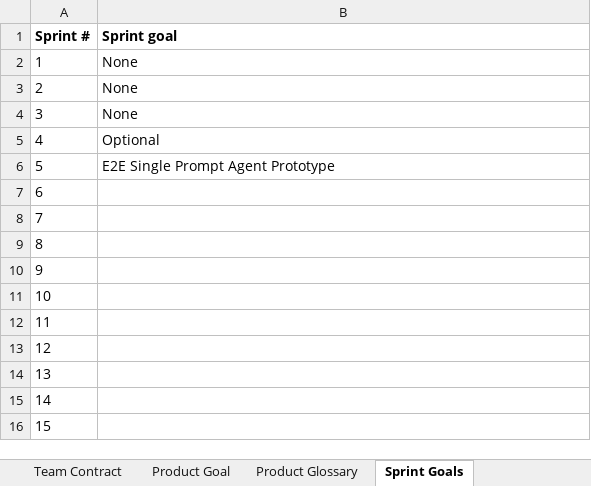
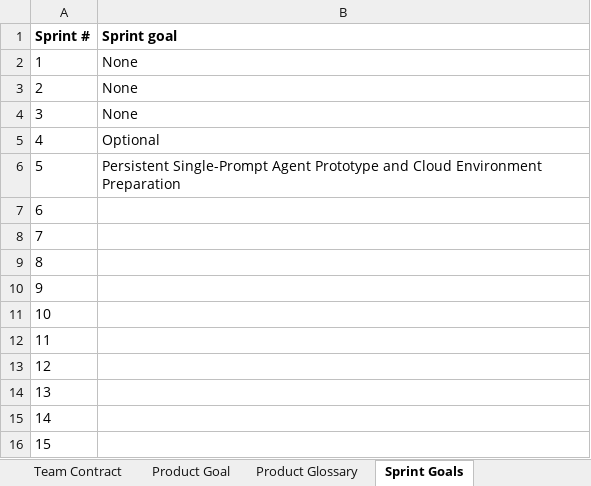
Before and after one commit to amosproj/amos2026ss04-taskorbit-conversational-agent, an Excel workbook: Deliverables/sprint-04/planning-documents.xlsx, sheet Sprint Goals, drawn as a sheet; values as stored, in another font and other column widths than the file's, no borders; charts and pictures and table styles not drawn; the diff names each change by its address in the sheet, - before the commit and + after, or states it on an @@ line.

```diff
--- a/Deliverables/sprint-04/planning-documents.xlsx (sheet Sprint Goals)
+++ b/Deliverables/sprint-04/planning-documents.xlsx (sheet Sprint Goals)
-B6 (Sprint goal): E2E Single Prompt Agent Prototype
+B6 (Sprint goal): Persistent Single-Prompt Agent Prototype and Cloud Environment Preparation
```
Also changed, not shown: sheet Product Glossary, sheet Mid-Project Release plan, charts or pictures, 3 other files.
